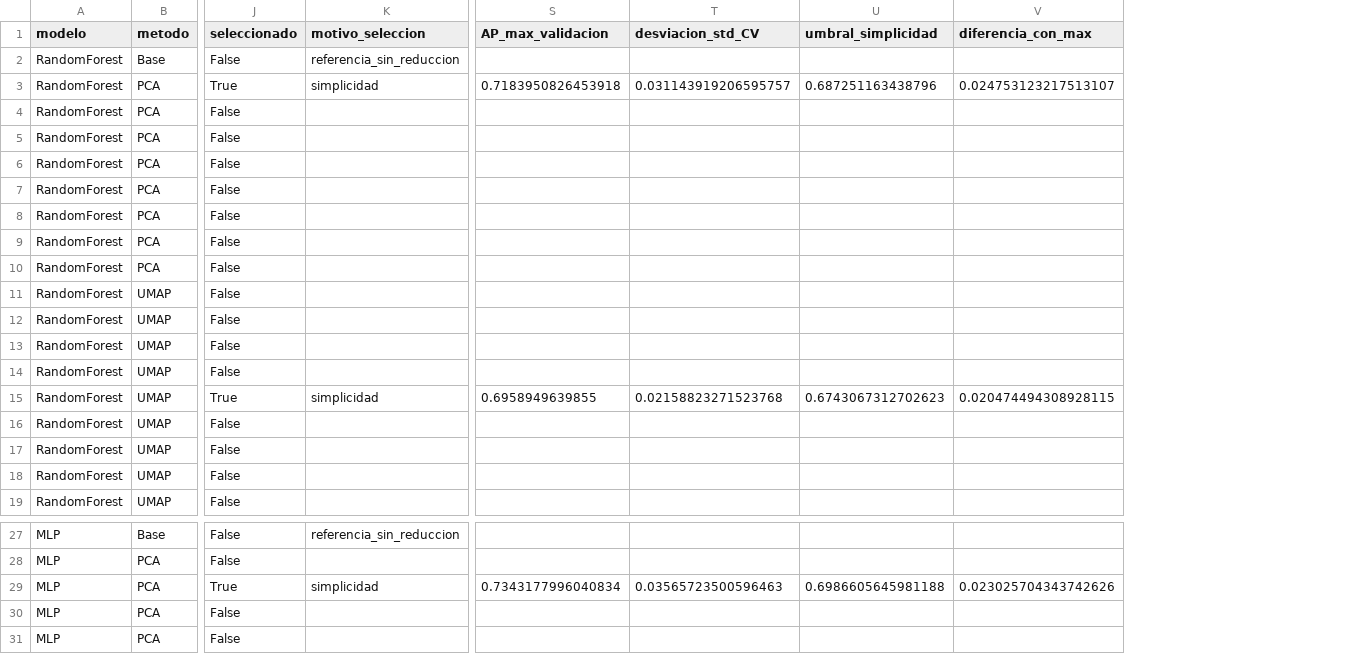
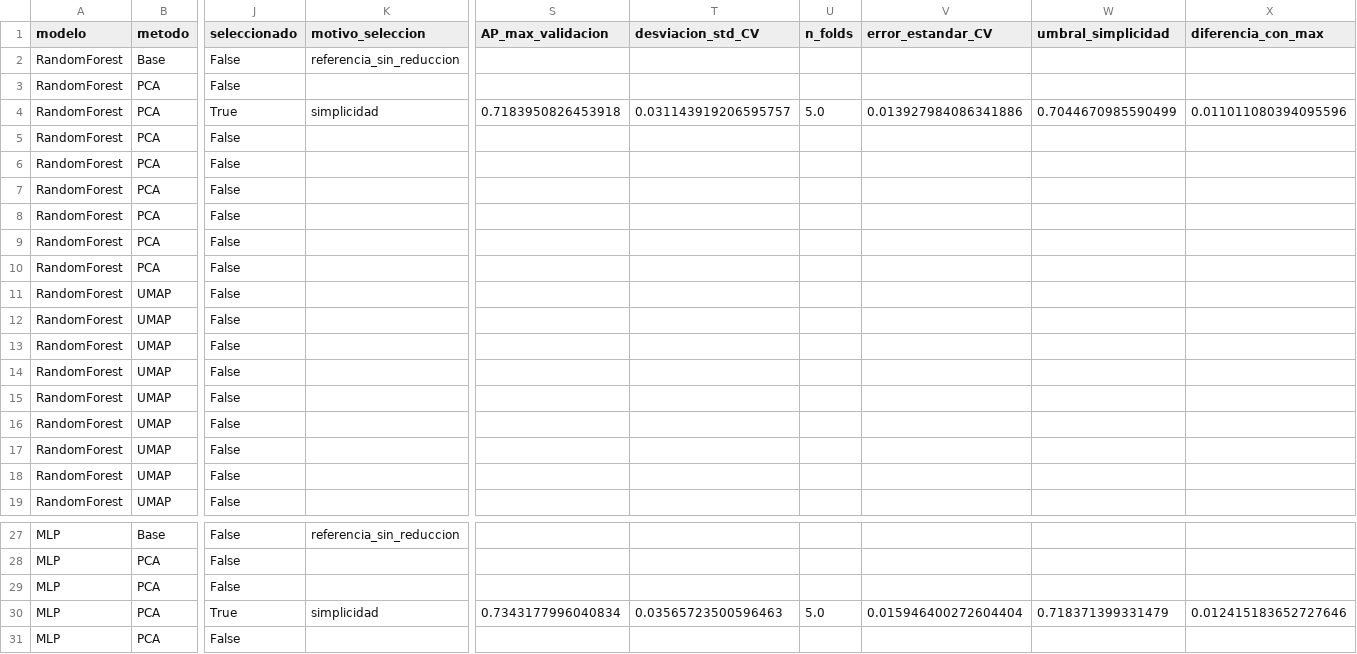
Before and after one commit to upeguiborja/shopytics, a CSV file: resultados/reduccion/reduccion_validacion.csv, drawn as a sheet; only a part is shown, gaps mark what is left out; addresses are those after the commit; the diff covers the shown part only; the diff names each change by its address in the sheet, - before the commit and + after, or states it on an @@ line.

Commit message:
fix(reduccion): regenera resultados con la regla 1-SE

```diff
--- a/resultados/reduccion/reduccion_validacion.csv
+++ b/resultados/reduccion/reduccion_validacion.csv
+column U (n_folds), row 4: 5.0; row 30: 5.0
+column V (error_estandar_CV), row 4: 0.013927984086341886; row 30: 0.015946400272604404
-J3 (seleccionado): True
+J3 (seleccionado): False
-K3 (motivo_seleccion): simplicidad
+K3 (motivo_seleccion): (empty)
-S3 (AP_max_validacion): 0.7183950826453918
+S3 (AP_max_validacion): (empty)
-T3 (desviacion_std_CV): 0.031143919206595757
+T3 (desviacion_std_CV): (empty)
-W3 (umbral_simplicidad): 0.687251163438796
+W3 (umbral_simplicidad): (empty)
-X3 (diferencia_con_max): 0.024753123217513107
+X3 (diferencia_con_max): (empty)
-J4 (seleccionado): False
+J4 (seleccionado): True
-K4 (motivo_seleccion): (empty)
+K4 (motivo_seleccion): simplicidad
-S4 (AP_max_validacion): (empty)
+S4 (AP_max_validacion): 0.7183950826453918
-T4 (desviacion_std_CV): (empty)
+T4 (desviacion_std_CV): 0.031143919206595757
-W4 (umbral_simplicidad): (empty)
+W4 (umbral_simplicidad): 0.7044670985590499
-X4 (diferencia_con_max): (empty)
+X4 (diferencia_con_max): 0.011011080394095596
-J15 (seleccionado): True
+J15 (seleccionado): False
-K15 (motivo_seleccion): simplicidad
+K15 (motivo_seleccion): (empty)
-S15 (AP_max_validacion): 0.6958949639855
+S15 (AP_max_validacion): (empty)
-T15 (desviacion_std_CV): 0.02158823271523768
+T15 (desviacion_std_CV): (empty)
-W15 (umbral_simplicidad): 0.6743067312702623
+W15 (umbral_simplicidad): (empty)
-X15 (diferencia_con_max): 0.020474494308928115
+X15 (diferencia_con_max): (empty)
-J29 (seleccionado): True
+J29 (seleccionado): False
-K29 (motivo_seleccion): simplicidad
+K29 (motivo_seleccion): (empty)
-S29 (AP_max_validacion): 0.7343177996040834
+S29 (AP_max_validacion): (empty)
-T29 (desviacion_std_CV): 0.03565723500596463
+T29 (desviacion_std_CV): (empty)
-W29 (umbral_simplicidad): 0.6986605645981188
+W29 (umbral_simplicidad): (empty)
-X29 (diferencia_con_max): 0.023025704343742626
+X29 (diferencia_con_max): (empty)
-J30 (seleccionado): False
+J30 (seleccionado): True
-K30 (motivo_seleccion): (empty)
+K30 (motivo_seleccion): simplicidad
-S30 (AP_max_validacion): (empty)
+S30 (AP_max_validacion): 0.7343177996040834
-T30 (desviacion_std_CV): (empty)
+T30 (desviacion_std_CV): 0.03565723500596463
-W30 (umbral_simplicidad): (empty)
+W30 (umbral_simplicidad): 0.718371399331479
-X30 (diferencia_con_max): (empty)
+X30 (diferencia_con_max): 0.012415183652727646
```
Also changed, not shown: 18 edited cells elsewhere in this file, resultados/reduccion/pca_barrido.csv, resultados/reduccion/reduccion_comparacion.csv, 3 other files.
